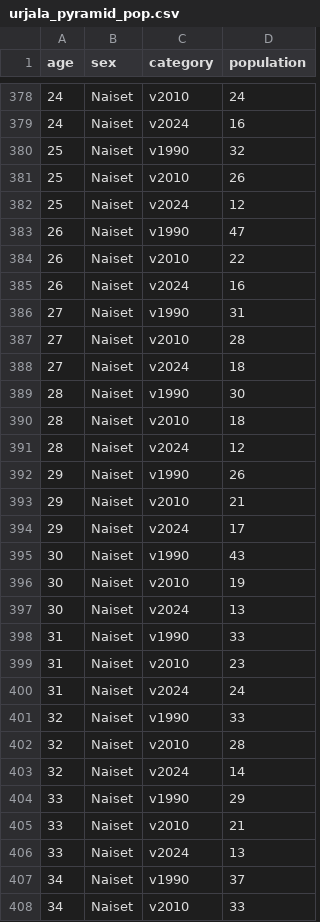
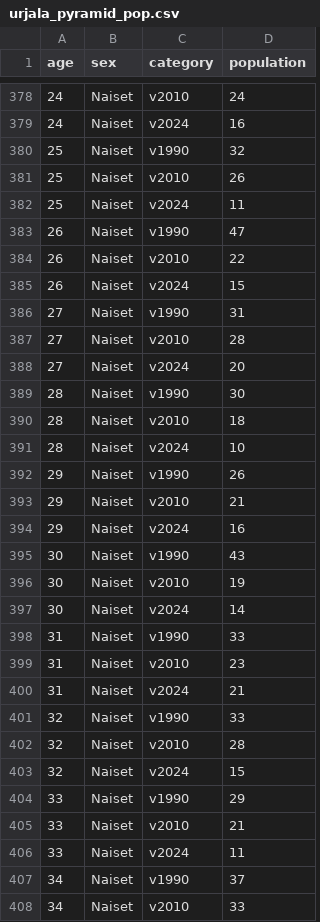
Before and after one commit to Kangasalakehitys/urjala, a CSV file: data/urjala_pyramid_pop.csv, drawn as a sheet; only a part is shown, gaps mark what is left out; the diff covers the shown part only.

```diff
--- a/data/urjala_pyramid_pop.csv
+++ b/data/urjala_pyramid_pop.csv
@@ -381,27 +381,27 @@
 25,"Naiset","v2010",26
-25,"Naiset","v2024",12
+25,"Naiset","v2024",11
 26,"Naiset","v1990",47
 26,"Naiset","v2010",22
-26,"Naiset","v2024",16
+26,"Naiset","v2024",15
 27,"Naiset","v1990",31
 27,"Naiset","v2010",28
-27,"Naiset","v2024",18
+27,"Naiset","v2024",20
 28,"Naiset","v1990",30
 28,"Naiset","v2010",18
-28,"Naiset","v2024",12
+28,"Naiset","v2024",10
 29,"Naiset","v1990",26
 29,"Naiset","v2010",21
-29,"Naiset","v2024",17
+29,"Naiset","v2024",16
 30,"Naiset","v1990",43
 30,"Naiset","v2010",19
-30,"Naiset","v2024",13
+30,"Naiset","v2024",14
 31,"Naiset","v1990",33
 31,"Naiset","v2010",23
-31,"Naiset","v2024",24
+31,"Naiset","v2024",21
 32,"Naiset","v1990",33
 32,"Naiset","v2010",28
-32,"Naiset","v2024",14
+32,"Naiset","v2024",15
 33,"Naiset","v1990",29
 33,"Naiset","v2010",21
-33,"Naiset","v2024",13
+33,"Naiset","v2024",11
 34,"Naiset","v1990",37
```
Also changed, not shown: 147 edited cells elsewhere in this file, data/urjala_migr_betw_muni_map.csv, data/urjala_migr_muni.csv, 14 other files.
